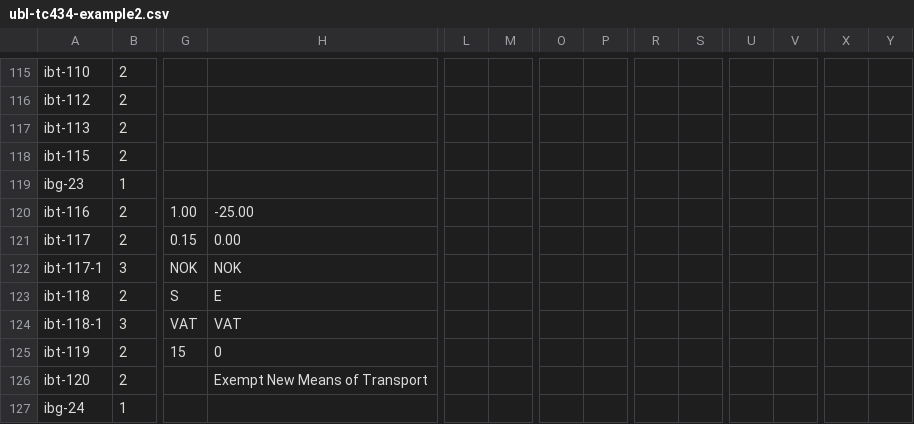
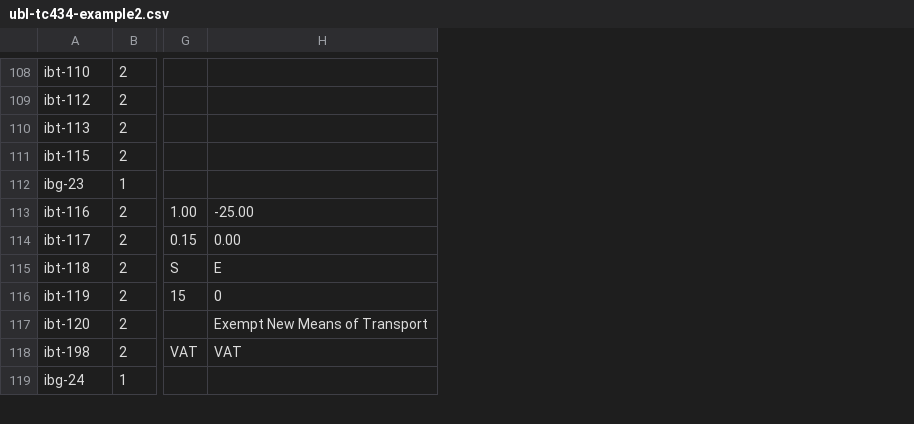
Before and after one commit to pontsoleil/EIPA, a CSV file: pint_ja/data/out/ubl-tc434-example2.csv, drawn as a sheet; only a part is shown, gaps mark what is left out; removed rows and columns are numbered as before the commit, all else as after; rows hold the shown columns only; the diff covers the shown part only; the diff names each change by its address in the sheet, - before the commit and + after, or states it on an @@ line.

```diff
--- a/pint_ja/data/out/ubl-tc434-example2.csv
+++ b/pint_ja/data/out/ubl-tc434-example2.csv
-column L, empty
-column M, empty
-column O, empty
-column P, empty
-column R, empty
-column S, empty
-column U, empty
-column V, empty
-column X, empty
-column Y, empty
-row 122: ibt-117-1 | 3 | NOK | NOK
-row 124: ibt-118-1 | 3 | VAT | VAT
+row 118: ibt-198 | 2 | VAT | VAT
```
Also changed, not shown: 1 added row, 8 removed rows and 25 edited cells elsewhere in this file, pint_ja/data/out/Snippet-full-EIPA.csv, pint_ja/data/out/allowance1.csv, 29 other files.
